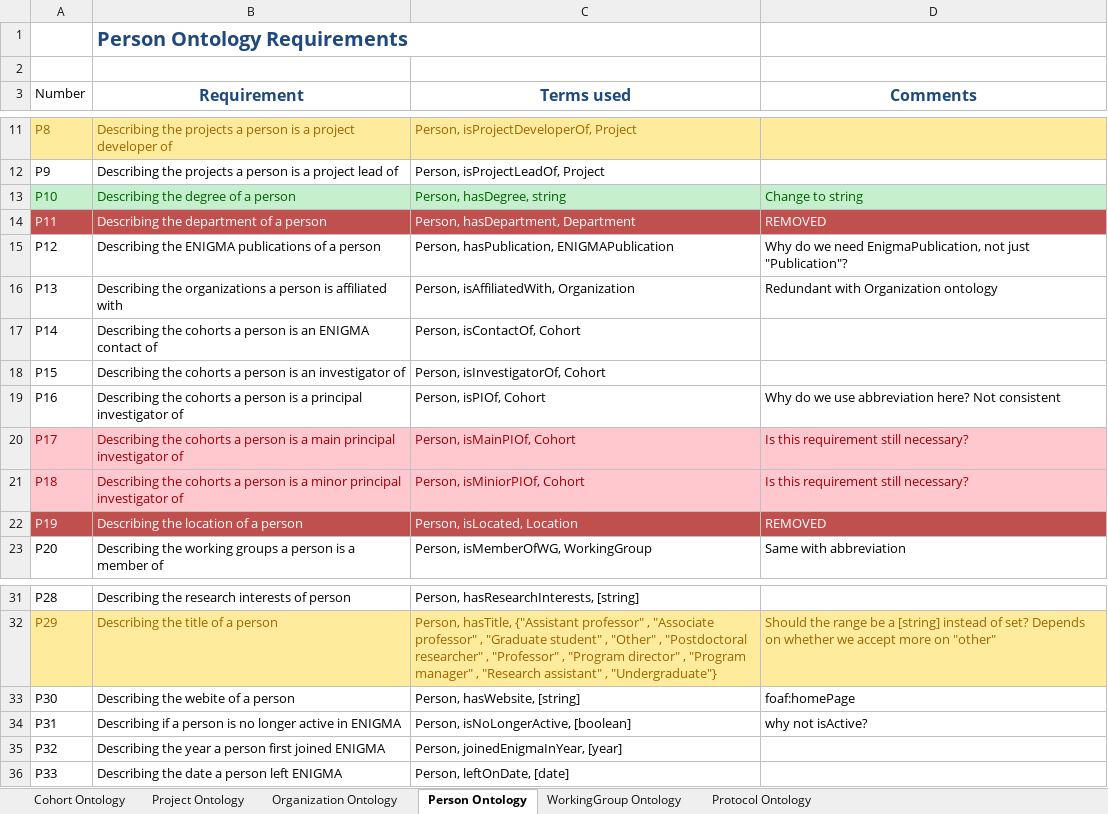
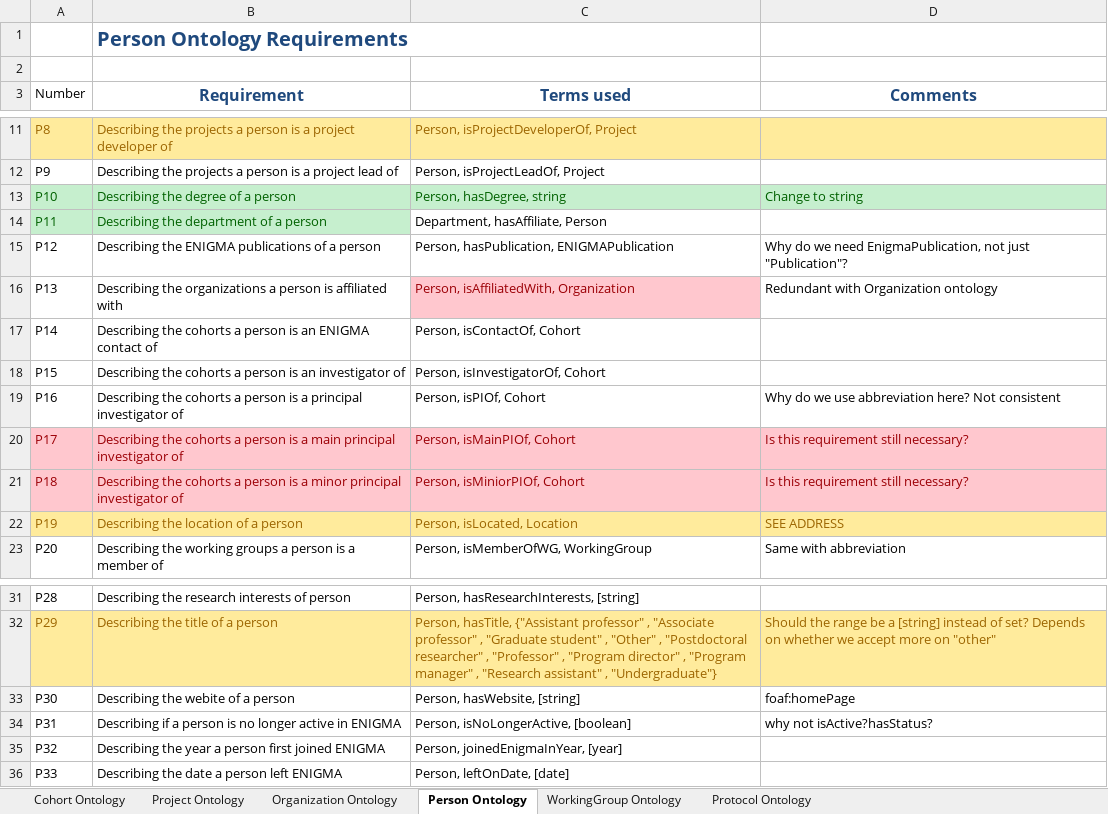
Before and after one commit to KnowledgeCaptureAndDiscovery/EnigmaOntology, an Excel workbook: requirements/Enigma_requirments.xlsx, sheet Person Ontology, drawn as a sheet; only a part is shown, gaps mark what is left out; values as stored, in another font and other column widths than the file's, no borders; the diff names each change by its address in the sheet, - before the commit and + after, or states it on an @@ line.

Commit message:
edits to person onto

```diff
--- a/requirements/Enigma_requirments.xlsx (sheet Person Ontology)
+++ b/requirements/Enigma_requirments.xlsx (sheet Person Ontology)
@@ A14:B14 fill: #C0504D → #C6EFCE, text colour: #FFFFFF → #006100 @@
-C14 (Terms used): Person, hasDepartment, Department
+C14 (Terms used): Department, hasAffiliate, Person
-C14:D14 fill: #C0504D
+C14:D14 fill: none
-C14 text colour: #FFFFFF
+C14 text colour: black
-D14 (Comments): REMOVED
+D14 (Comments): (empty)
@@ C16 fill: none → #FFC7CE, text colour: black → #9C0006 @@
@@ A22:D22 fill: #C0504D → #FFEB9C, text colour: #FFFFFF → #9C6500 @@
-D22 (Comments): REMOVED
+D22 (Comments): SEE ADDRESS
-D34 (Comments): why not isActive?
+D34 (Comments): why not isActive?hasStatus?
```
Also changed, not shown: 1 other file.
